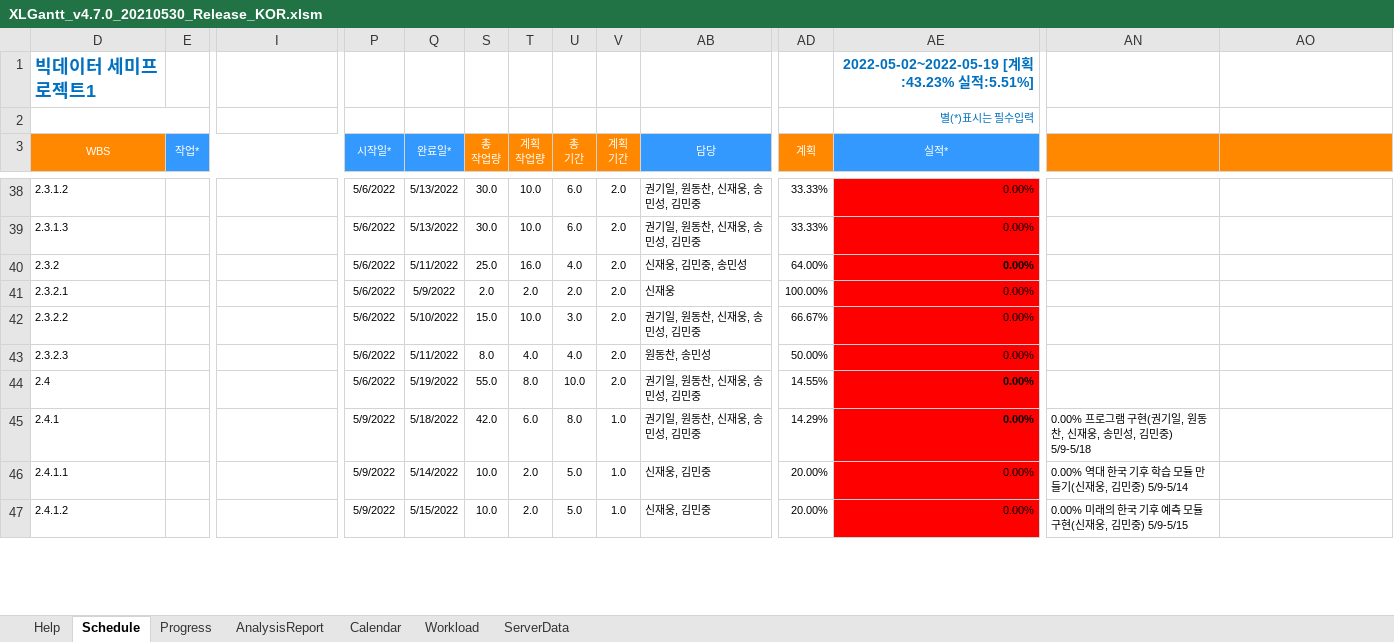
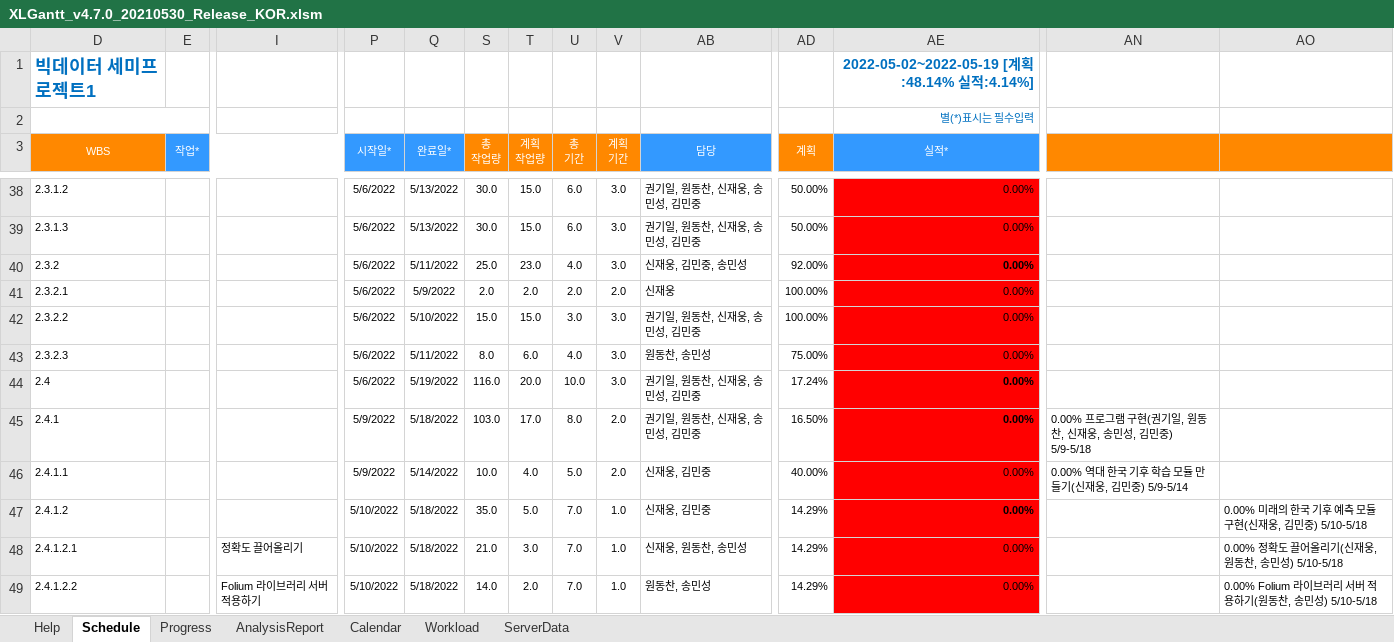
Before and after one commit to Ukjang/Mulcam_SEMI_PJT, an Excel workbook: XLGantt_v4.7.0_20210530_Release_KOR.xlsm, sheet Schedule, drawn as a sheet; only a part is shown, gaps mark what is left out; values as stored, in another font and other column widths than the file's, no borders; charts and pictures and conditional formats not drawn; rows hold the shown columns only; the diff covers the shown part only; the diff names each change by its address in the sheet, - before the commit and + after, or states it on an @@ line.

```diff
--- a/XLGantt_v4.7.0_20210530_Release_KOR.xlsm (sheet Schedule)
+++ b/XLGantt_v4.7.0_20210530_Release_KOR.xlsm (sheet Schedule)
-AE1 (실적*): 2022-05-02~2022-05-19 [계획:43.23% 실적:5.51%]
+AE1 (실적*): 2022-05-02~2022-05-19 [계획:48.14% 실적:4.14%]
-T38:T39 (계획 작업량): 10.0
+T38:T39 (계획 작업량): 15.0
-V38:V40 (계획 기간): 2.0
+V38:V40 (계획 기간): 3.0
-AD38:AD39 (계획): 33.33%
+AD38:AD39 (계획): 50.00%
-T40 (계획 작업량): 16.0
+T40 (계획 작업량): 23.0
-AD40 (계획): 64.00%
+AD40 (계획): 92.00%
-T42 (계획 작업량): 10.0
+T42 (계획 작업량): 15.0
-V42:V44 (계획 기간): 2.0
+V42:V44 (계획 기간): 3.0
-AD42 (계획): 66.67%
+AD42 (계획): 100.00%
-T43 (계획 작업량): 4.0
+T43 (계획 작업량): 6.0
-AD43 (계획): 50.00%
+AD43 (계획): 75.00%
-S44 (총 작업량): 55.0
+S44 (총 작업량): 116.0
-T44 (계획 작업량): 8.0
+T44 (계획 작업량): 20.0
-AD44 (계획): 14.55%
+AD44 (계획): 17.24%
-S45 (총 작업량): 42.0
+S45 (총 작업량): 103.0
-T45 (계획 작업량): 6.0
+T45 (계획 작업량): 17.0
-V45:V46 (계획 기간): 1.0
+V45:V46 (계획 기간): 2.0
-AD45 (계획): 14.29%
+AD45 (계획): 16.50%
-T46 (계획 작업량): 2.0
+T46 (계획 작업량): 4.0
-AD46 (계획): 20.00%
+AD46 (계획): 40.00%
-P47 (시작일*): 5/9/2022
+P47 (시작일*): 5/10/2022
-Q47 (완료일*): 5/15/2022
+Q47 (완료일*): 5/18/2022
-S47 (총 작업량): 10.0
+S47 (총 작업량): 35.0
-T47 (계획 작업량): 2.0
+T47 (계획 작업량): 5.0
-U47 (총 기간): 5.0
+U47 (총 기간): 7.0
-AD47 (계획): 20.00%
+AD47 (계획): 14.29%
-AE47 bold: off
+AE47 bold: on
-AN47: 0.00% 미래의 한국 기후 예측 모듈 구현(신재웅, 김민중) 5/9-5/15
+AN47: (empty)
-AO47: (empty)
+AO47: 0.00% 미래의 한국 기후 예측 모듈 구현(신재웅, 김민중) 5/10-5/18
+row 48: 2.4.1.2.1 |  | 정확도 끌어올리기 | 5/10/2022 | 5/18/2022 | 21.0 | 3.0 | 7.0 | 1.0 | 신재웅, 원동찬, 송민성 | 14.29% | 0.00% |  | 0.00% 정확도 끌어올리기(신재웅, 원동찬, 송민성) 5/10-5/18
+row 49: 2.4.1.2.2 |  | Folium 라이브러리 서버 적용하기 | 5/10/2022 | 5/18/2022 | 14.0 | 2.0 | 7.0 | 1.0 | 원동찬, 송민성 | 14.29% | 0.00% |  | 0.00% Folium 라이브러리 서버 적용하기(원동찬, 송민성) 5/10-5/18
```
Also changed, not shown: 3 added rows, 1 removed row, 89 edited cells and cell formats elsewhere in this sheet, sheet Progress, formulas that keep their value, hidden cells, charts or pictures.
